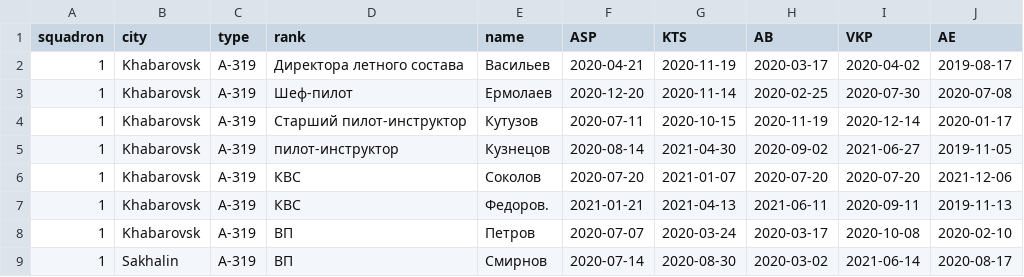
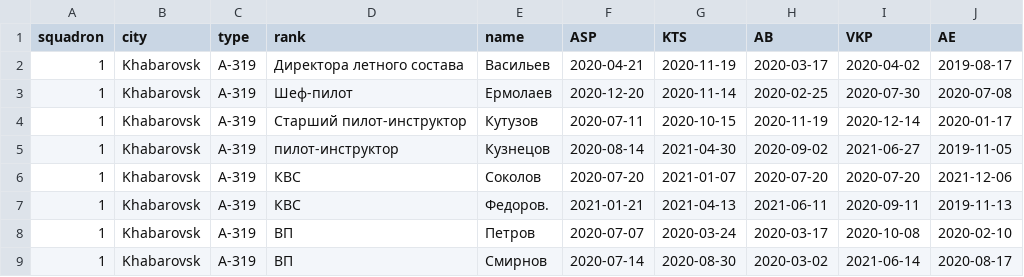
Before and after one commit to moldycheees/Avrora, a CSV file: llist-of-pilots.csv, drawn as a sheet.

Commit message:
Update llist-of-pilots.csv

```diff
--- a/llist-of-pilots.csv
+++ b/llist-of-pilots.csv
@@ -8,2 +8,2 @@ squadron,city,type,rank,name,ASP,KTS,AB,VKP,AE
 1,Khabarovsk,A-319,"ВП","Петров","2020-07-07","2020-03-24","2020-03-17","2020-10-08","2020-02-10"
-1,Sakhalin,A-319,"ВП","Смирнов","2020-07-14","2020-08-30","2020-03-02","2021-06-14","2020-08-17"
+1,Khabarovsk,A-319,"ВП","Смирнов","2020-07-14","2020-08-30","2020-03-02","2021-06-14","2020-08-17"
```
